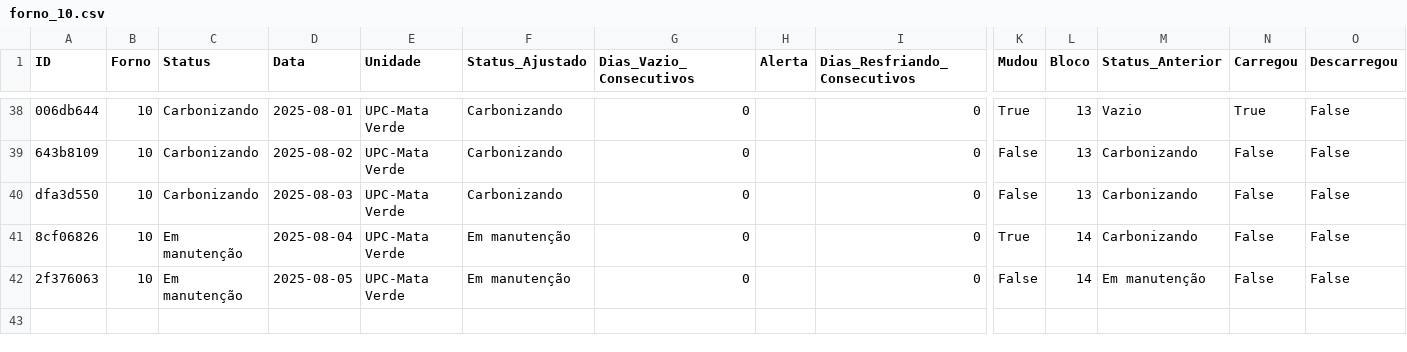
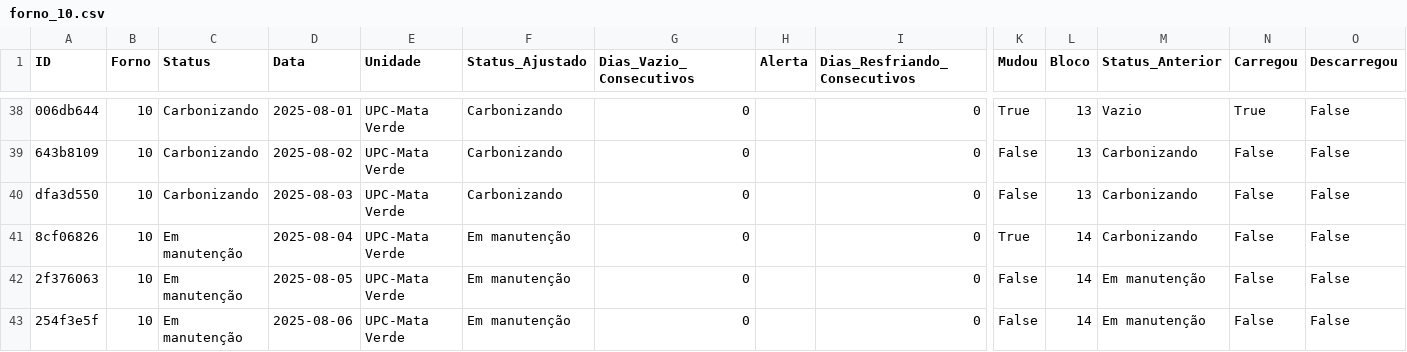
Before and after one commit to lucasteixeira0/dashboardsima, a CSV file: data/mataverde/forno_10.csv, drawn as a sheet; only a part is shown, gaps mark what is left out; rows hold the shown columns only; the diff names each change by its address in the sheet, - before the commit and + after, or states it on an @@ line.

```diff
--- a/data/mataverde/forno_10.csv
+++ b/data/mataverde/forno_10.csv
+row 43: 254f3e5f | 10 | Em manutenção | 2025-08-06 | UPC-Mata Verde | Em manutenção | 0 |  | 0 | False | 14 | Em manutenção | False | False
```
Also changed, not shown: data/mataverde/df_blocos.csv, data/mataverde/forno_14.csv, 7 other files.
